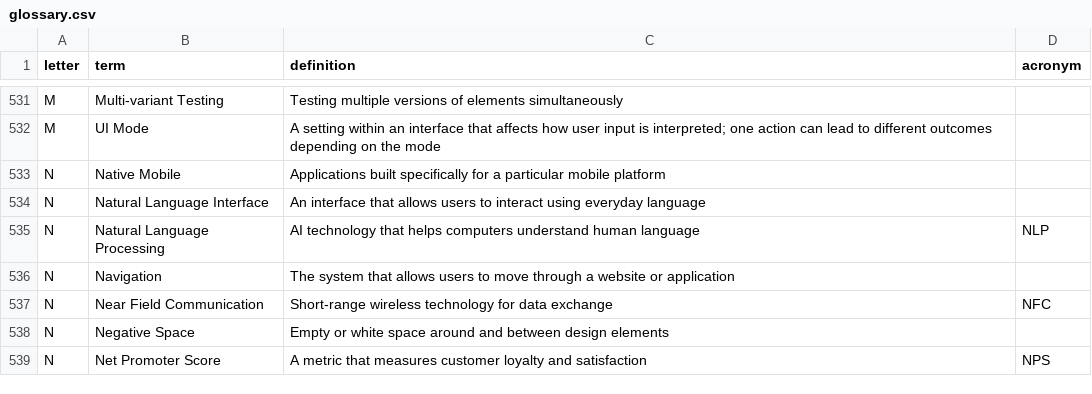
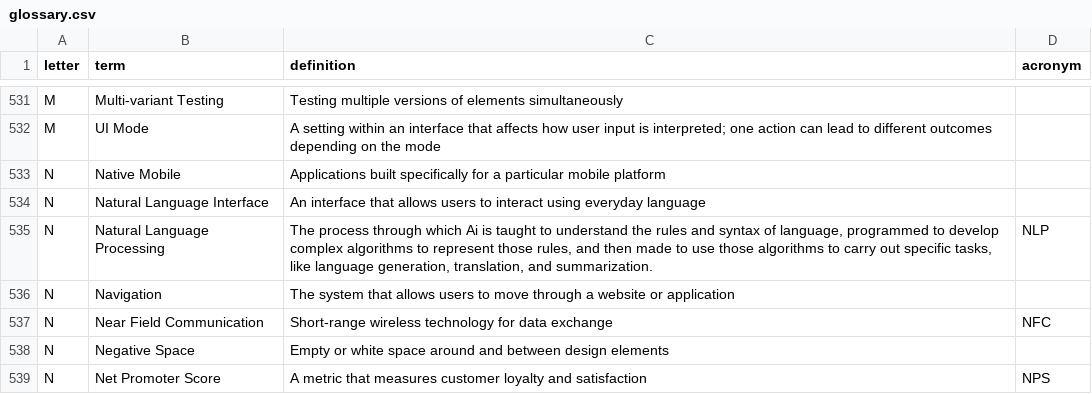
Before and after one commit to calee1/uxglossary, a CSV file: data/glossary.csv, drawn as a sheet; only a part is shown, gaps mark what is left out.

Commit message:
Update glossary: 2026-03-29T19:06:46.874Z

```diff
--- a/data/glossary.csv
+++ b/data/glossary.csv
@@ -534,3 +534,3 @@ N,"Native Mobile","Applications built specifically for a particular mobile platf
 N,"Natural Language Interface","An interface that allows users to interact using everyday language",
-N,"Natural Language Processing","AI technology that helps computers understand human language",NLP
+N,"Natural Language Processing","The process through which Ai is taught to understand the rules and syntax of language, programmed to develop complex algorithms to represent those rules, and then made to use those algorithms to carry out specific tasks, like language generation, translation, and summarization.",NLP
 N,"Navigation","The system that allows users to move through a website or application",
```
